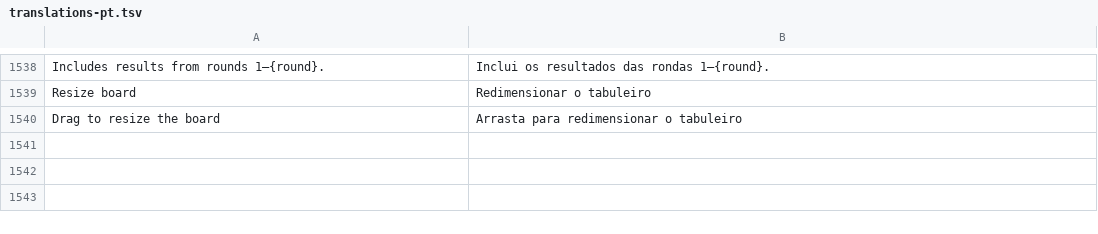
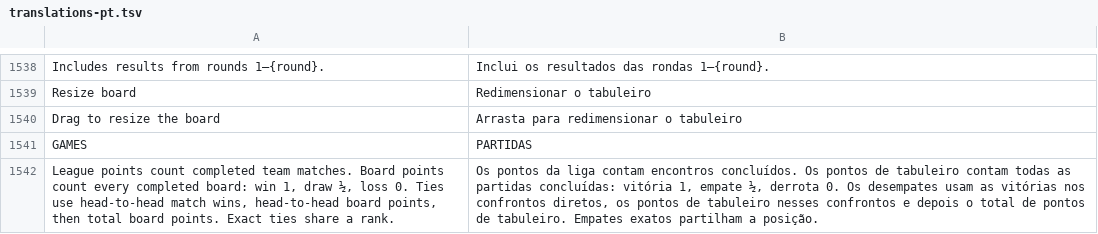
Before and after one commit to sennseics2-ux/liga, a TSV file: website/translations-pt.tsv, drawn as a sheet; only a part is shown, gaps mark what is left out; the diff names each change by its address in the sheet, - before the commit and + after, or states it on an @@ line.

Commit message:
Revise standings columns and total completed board scores for v57

```diff
--- a/website/translations-pt.tsv
+++ b/website/translations-pt.tsv
+row 1541: GAMES | PARTIDAS
+row 1542: League points count completed team matches. Board points count every completed board: win 1, draw ½, loss 0. Ties use head-to-head match wins, head-to-head board points, then total board points. Exact ties share a rank. | Os pontos da liga contam encontros concluídos. Os pontos de tabuleiro contam todas as partidas concluídas: vitória 1, empate ½, derrota 0. Os desempates usam as vitórias nos confrontos diretos, os pontos de tabuleiro nesses confrontos e depois o total de pontos de tabuleiro. Empates exatos partilham a posição.
```
Also changed, not shown: 17 other files.
